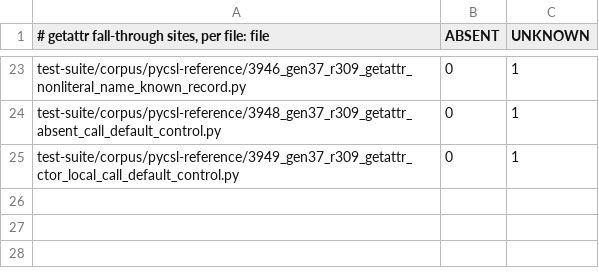
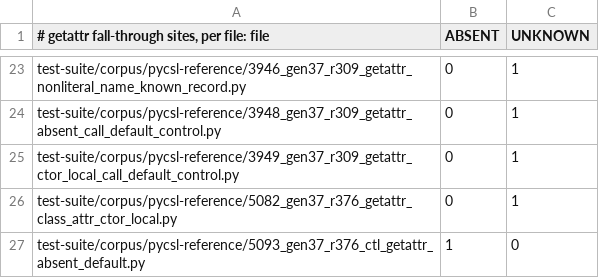
Before and after one commit to fderepas/pycsl, a TSV file: bin/getattr-erasure-sites.tsv, drawn as a sheet; only a part is shown, gaps mark what is left out.

```diff
--- a/bin/getattr-erasure-sites.tsv
+++ b/bin/getattr-erasure-sites.tsv
@@ -25 +25,3 @@ test-suite/corpus/pycsl-reference/3948_gen37_r309_getattr_absent_call_default_co
 test-suite/corpus/pycsl-reference/3949_gen37_r309_getattr_ctor_local_call_default_control.py	0	1
+test-suite/corpus/pycsl-reference/5082_gen37_r376_getattr_class_attr_ctor_local.py	0	1
+test-suite/corpus/pycsl-reference/5093_gen37_r376_ctl_getattr_absent_default.py	1	0
```
